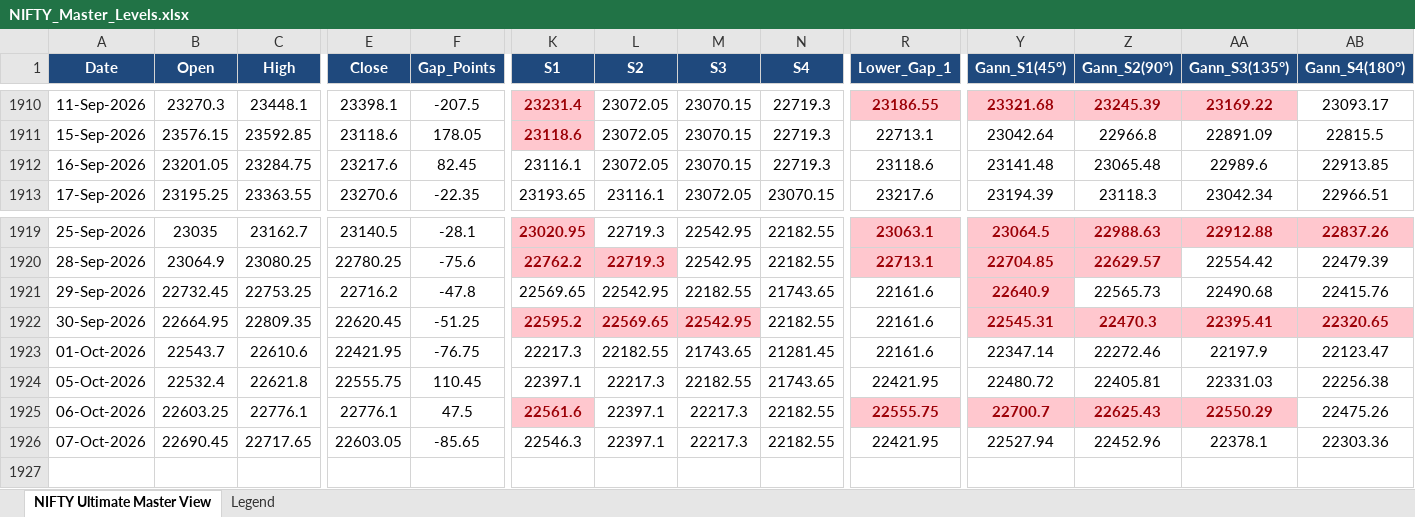
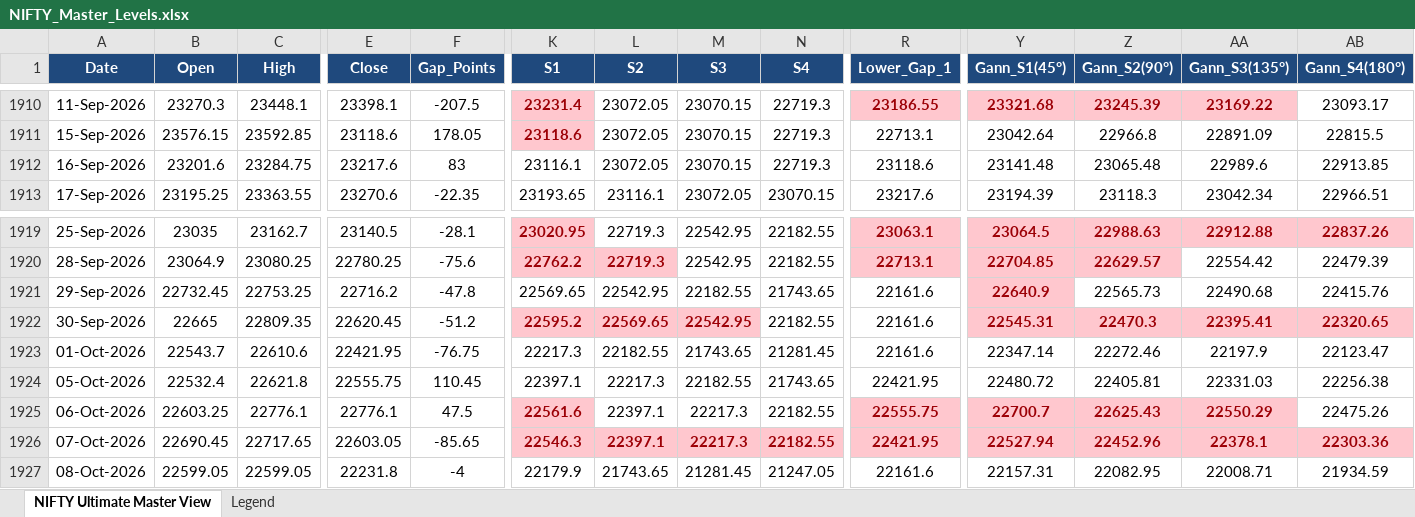
Before and after one commit to plharish5-cmd/Nifty_option_Chain_sniper, an Excel workbook: data/NIFTY_Master_Levels.xlsx, sheet NIFTY Ultimate Master View, drawn as a sheet; only a part is shown, gaps mark what is left out; values as stored, in another font and other column widths than the file's, no borders; rows hold the shown columns only; the diff names each change by its address in the sheet, - before the commit and + after, or states it on an @@ line.

```diff
--- a/data/NIFTY_Master_Levels.xlsx (sheet NIFTY Ultimate Master View)
+++ b/data/NIFTY_Master_Levels.xlsx (sheet NIFTY Ultimate Master View)
-B1912 (Open): 23201.05
+B1912 (Open): 23201.6
-F1912 (Gap_Points): 82.45
+F1912 (Gap_Points): 83
-B1922 (Open): 22664.95
+B1922 (Open): 22665
-F1922 (Gap_Points): -51.25
+F1922 (Gap_Points): -51.2
@@ K1926:N1926 fill: none → #FFC7CE, bold: off → on, text colour: black → #9C0006 @@
@@ R1926 fill: none → #FFC7CE, bold: off → on, text colour: black → #9C0006 @@
@@ Y1926:AB1926 fill: none → #FFC7CE, bold: off → on, text colour: black → #9C0006 @@
+row 1927: 08-Oct-2026 | 22599.05 | 22599.05 | 22231.8 | -4 | 22179.9 | 21743.65 | 21281.45 | 21247.05 | 22161.6 | 22157.31 | 22082.95 | 22008.71 | 21934.59
```
Also changed, not shown: 46 other files.
